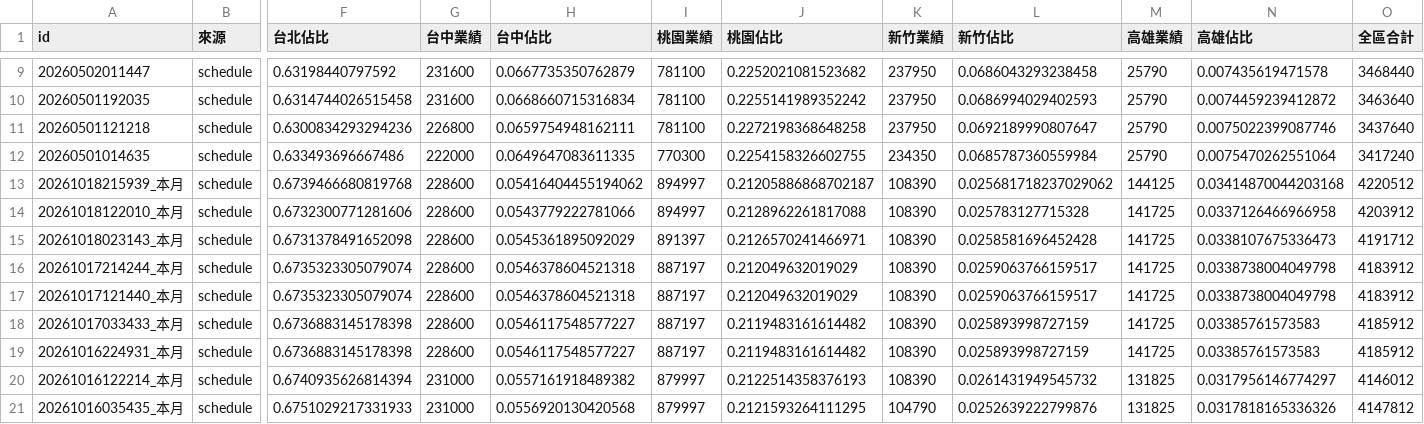
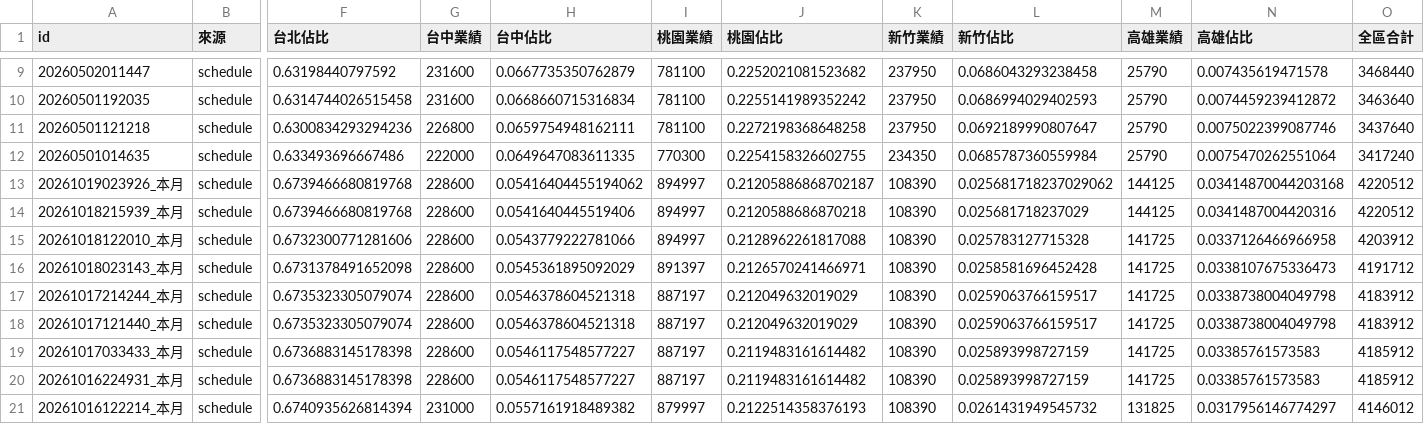
Before and after one commit to jenny-smart/OP-system, a CSV file: dashboard_data/latest/daily_df.csv, drawn as a sheet; only a part is shown, gaps mark what is left out; the shorter side is filled out with more unchanged rows; addresses are those after the commit; rows hold the shown columns only; the diff names each change by its address in the sheet, - before the commit and + after, or states it on an @@ line.

```diff
--- a/dashboard_data/latest/daily_df.csv
+++ b/dashboard_data/latest/daily_df.csv
+row 13: 20261019023926_本月 | schedule | 0.6739466680819768 | 228600 | 0.05416404455194062 | 894997 | 0.21205886868702187 | 108390 | 0.025681718237029062 | 144125 | 0.03414870044203168 | 4220512
-H14 (台中佔比): 0.05416404455194062
+H14 (台中佔比): 0.0541640445519406
-J14 (桃園佔比): 0.21205886868702187
+J14 (桃園佔比): 0.2120588686870218
-L14 (新竹佔比): 0.025681718237029062
+L14 (新竹佔比): 0.025681718237029
-N14 (高雄佔比): 0.03414870044203168
+N14 (高雄佔比): 0.0341487004420316
```
Also changed, not shown: dashboard_data/latest/next_month_daily_df.csv, dashboard_data/latest/order_date_summary.csv, 11 other files.
